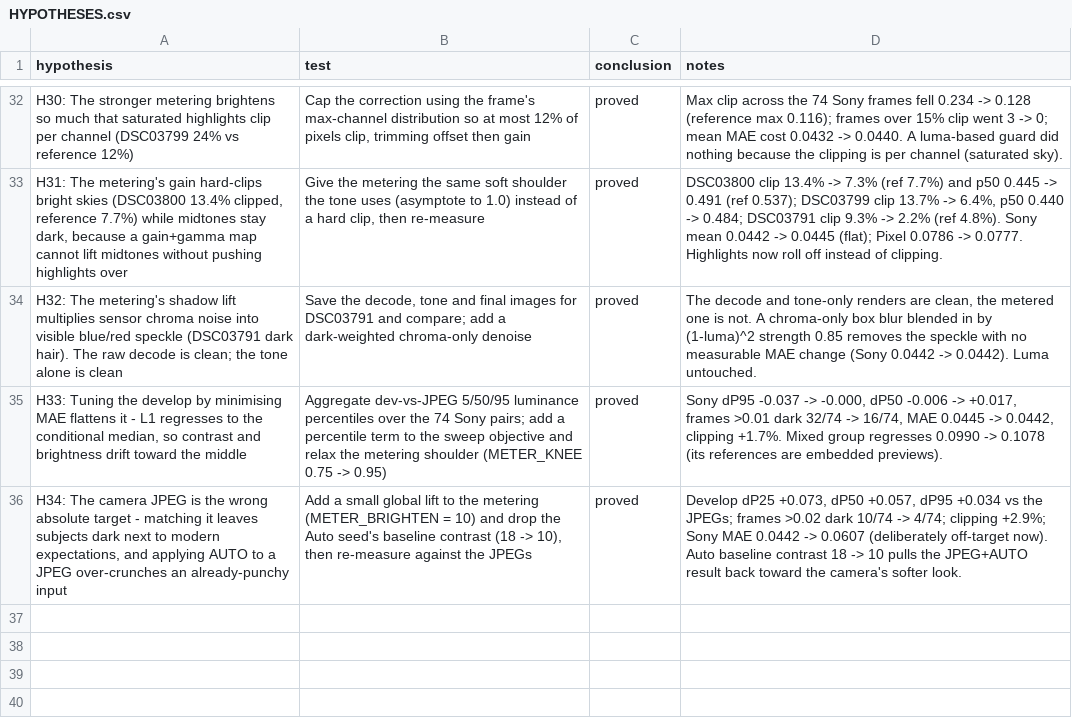
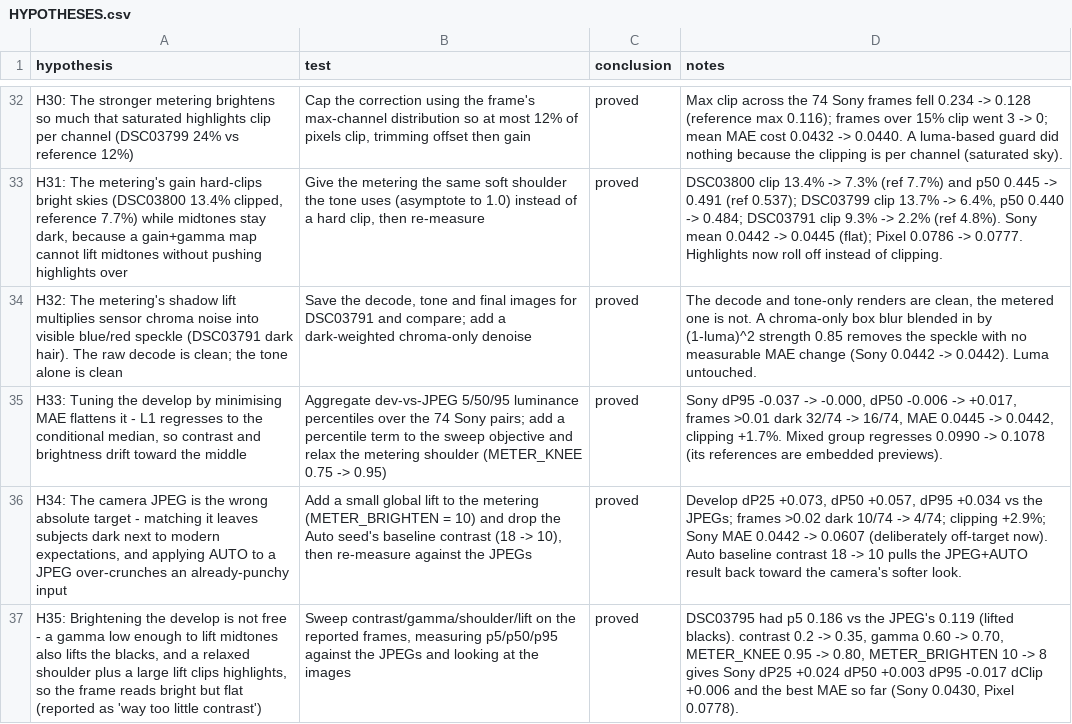
Before and after one commit to ioma8/shader-saver, a CSV file: image-processor/HYPOTHESES.csv, drawn as a sheet; only a part is shown, gaps mark what is left out; the diff names each change by its address in the sheet, - before the commit and + after, or states it on an @@ line.

Commit message:
Develop: darker blacks and a pulled-back shoulder, not just a brightness lift
The previous change brightened by lowering the tone gamma and relaxing the
metering shoulder, which also lifted the blacks and clipped the highlights:
DSC03795 came out with p5 0.186 against the JPEG's 0.119, i.e. bright but
flat, reported as "way too little contrast".

Contrast now comes from the curve rather than the level:

- tone contrast 0.2 -> 0.35 (deeper shadows, brighter highlights)
- tone gamma 0.60 -> 0.70 (stop lifting the blacks)
- metering shoulder METER_KNEE 0.95 -> 0.80 (stop clipping highlights)
- global lift METER_BRIGHTEN 10 -> 8

Against the SOOC JPEGs: Sony dP25 +0.024, dP50 +0.003, dP95 -0.017, clipping
+0.6%, MAE 0.0430 (best so far, was 0.0442 at the start of this round).
Pixel dP25 +0.014, dP50 -0.012, MAE 0.0778.

```diff
--- a/image-processor/HYPOTHESES.csv
+++ b/image-processor/HYPOTHESES.csv
+row 37: H35: Brightening the develop is not free - a gamma low enough to lift midtones also lifts the blacks, and a relaxed shoulder plus a large lift clips highlights, so the frame reads bright but flat (reported as 'way too little contrast') | Sweep contrast/gamma/shoulder/lift on the reported frames, measuring p5/p50/p95 against the JPEGs and looking at the images | proved | DSC03795 had p5 0.186 vs the JPEG's 0.119 (lifted blacks). contrast 0.2 -> 0.35, gamma 0.60 -> 0.70, METER_KNEE 0.95 -> 0.80, METER_BRIGHTEN 10 -> 8 gives Sony dP25 +0.024 dP50 +0.003 dP95 -0.017 dClip +0.006 and the best MAE so far (Sony 0.0430, Pixel 0.0778).
```
Also changed, not shown: 2 other files.
